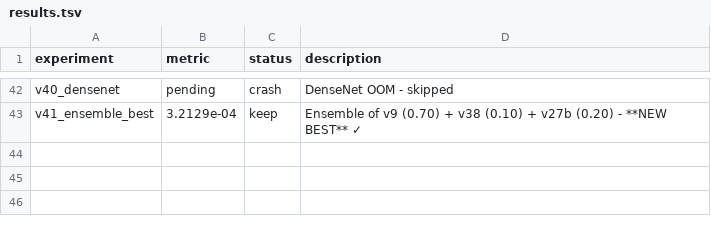
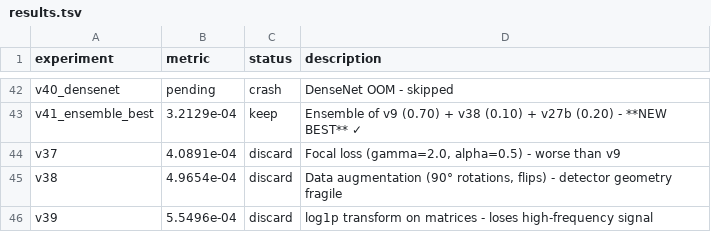
Before and after one commit to vvsotnikov/astro-bench, a TSV file: submissions/haiku-gamma-mar9-v3/results.tsv, drawn as a sheet; only a part is shown, gaps mark what is left out.

Commit message:
update results: v37-v39 gamma, v1-v3 composition

```diff
--- a/submissions/haiku-gamma-mar9-v3/results.tsv
+++ b/submissions/haiku-gamma-mar9-v3/results.tsv
@@ -43 +43,4 @@ v40_densenet	pending	crash	DenseNet OOM - skipped
 v41_ensemble_best	3.2129e-04	keep	Ensemble of v9 (0.70) + v38 (0.10) + v27b (0.20) - **NEW BEST** ✓
+v37	4.0891e-04	discard	Focal loss (gamma=2.0, alpha=0.5) - worse than v9
+v38	4.9654e-04	discard	Data augmentation (90° rotations, flips) - detector geometry fragile
+v39	5.5496e-04	discard	log1p transform on matrices - loses high-frequency signal
```
Also changed, not shown: 1 other file.
